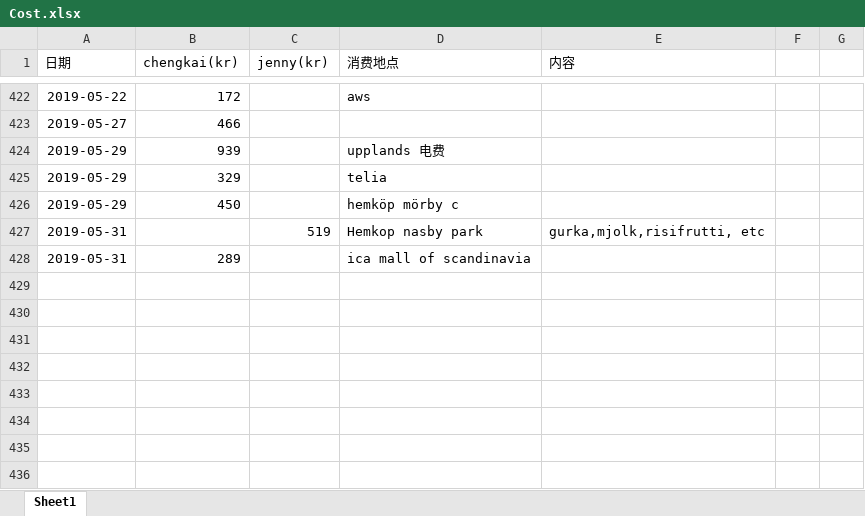
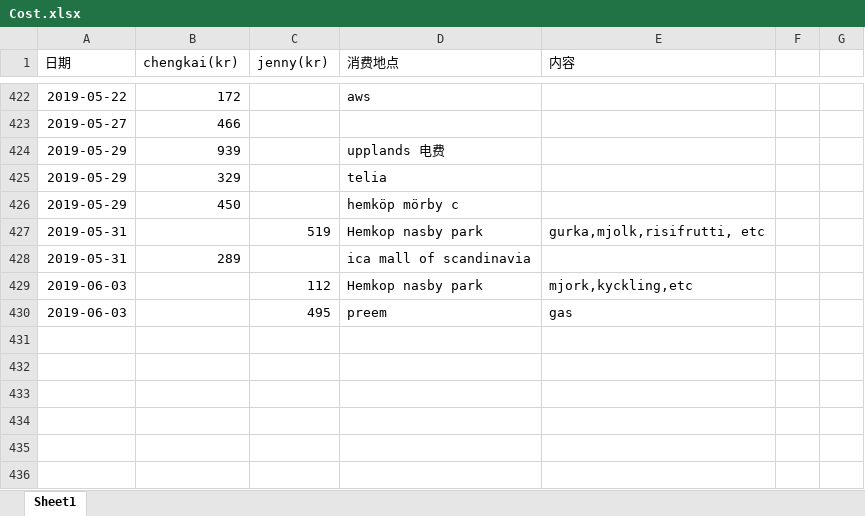
Before and after one commit to yanhuanwang/cost, an Excel workbook: Cost.xlsx, sheet Sheet1, drawn as a sheet; only a part is shown, gaps mark what is left out; values as stored, in another font and other column widths than the file's, no borders; conditional formats not drawn; the diff names each change by its address in the sheet, - before the commit and + after, or states it on an @@ line.

Commit message:
costupdate jenny 0604

```diff
--- a/Cost.xlsx (sheet Sheet1)
+++ b/Cost.xlsx (sheet Sheet1)
-row 429: (empty)
+row 429: 2019-06-03 |  | 112 | Hemkop nasby park | mjork,kyckling,etc
-row 430: (empty)
+row 430: 2019-06-03 |  | 495 | preem | gas
```
